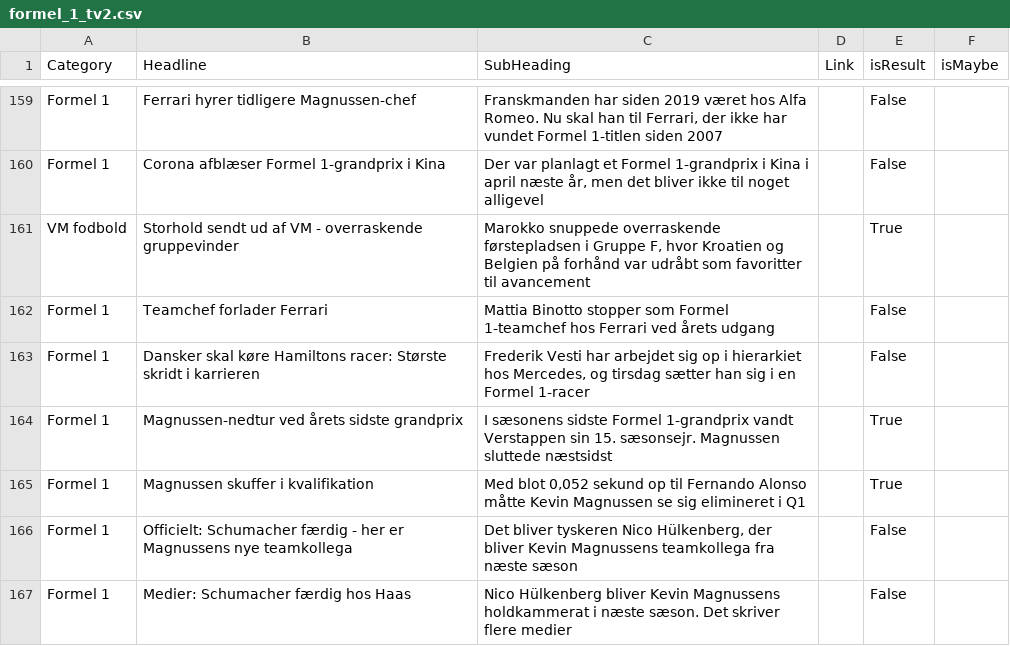
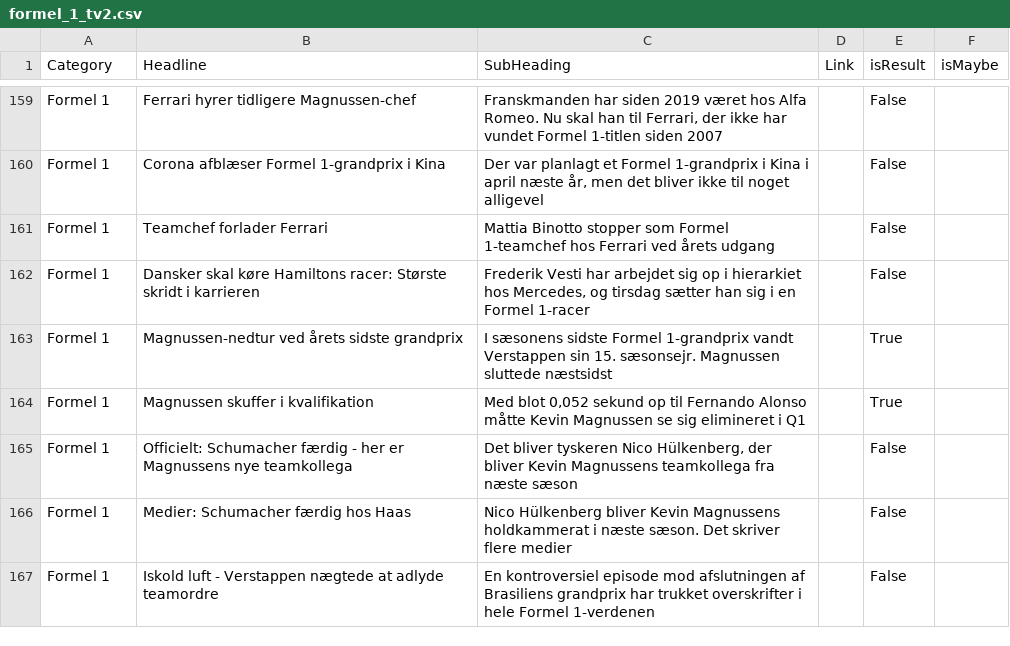
Before and after one commit to senner007/Sports-Block, a CSV file: articles/formel_1_tv2.csv, drawn as a sheet; only a part is shown, gaps mark what is left out; the shorter side is filled out with more unchanged rows; the diff names each change by its address in the sheet, - before the commit and + after, or states it on an @@ line.

```diff
--- a/articles/formel_1_tv2.csv
+++ b/articles/formel_1_tv2.csv
-row 161: VM fodbold | Storhold sendt ud af VM - overraskende gruppevinder | Marokko snuppede overraskende førstepladsen i Gruppe F, hvor Kroatien og Belgien på forhånd var udråbt som favoritter til avancement |  | True
```
Also changed, not shown: articles/haandbold.csv, articles/nfl_tv2.csv, 20 other files.
